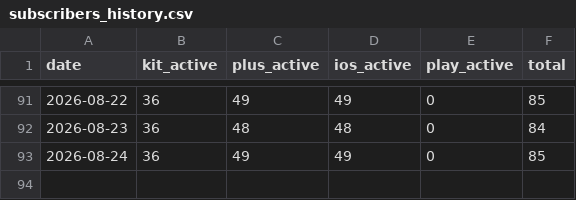
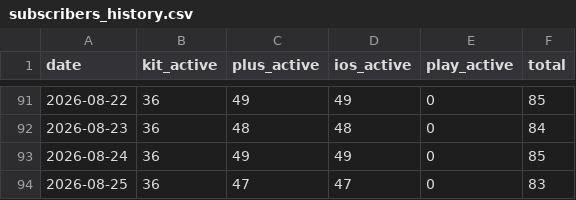
Before and after one commit to grandmasterjc/artemis2-config, a CSV file: state/subscribers_history.csv, drawn as a sheet; only a part is shown, gaps mark what is left out.

```diff
--- a/state/subscribers_history.csv
+++ b/state/subscribers_history.csv
@@ -93 +93,2 @@ date,kit_active,plus_active,ios_active,play_active,total
 2026-08-24,36,49,49,0,85
+2026-08-25,36,47,47,0,83
```
Also changed, not shown: 3 other files.
